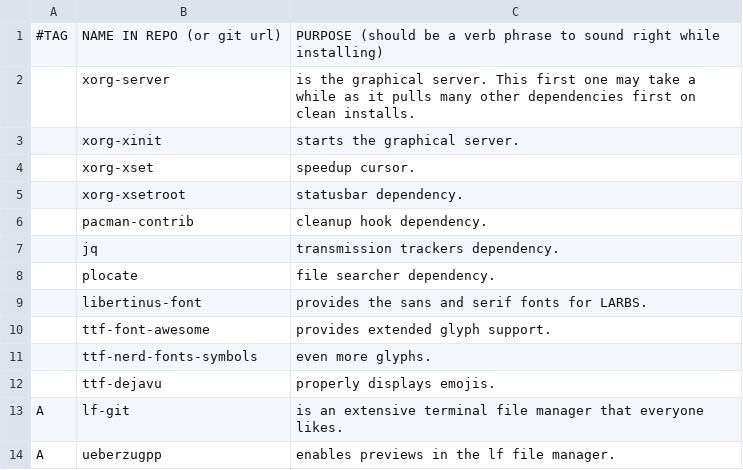
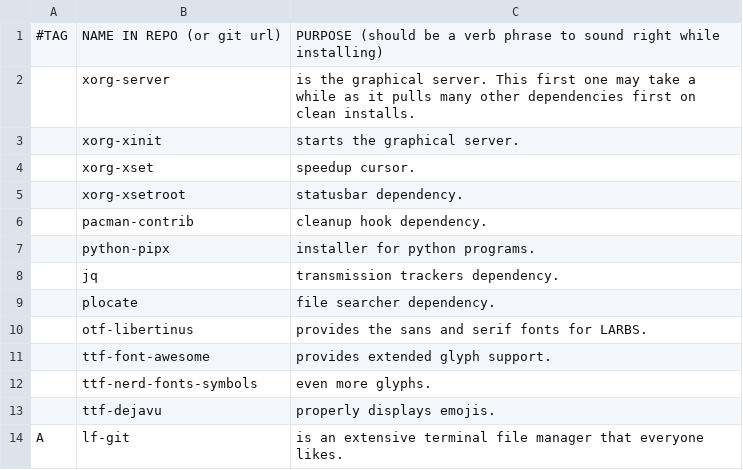
Before and after one commit to PlaySomeJazz/coffee, a CSV file: progs.csv, drawn as a sheet; only a part is shown; the shorter side is filled out with more unchanged rows.

```diff
--- a/progs.csv
+++ b/progs.csv
@@ -6,5 +6,6 @@
 ,pacman-contrib,"cleanup hook dependency."
+,python-pipx,"installer for python programs."
 ,jq,"transmission trackers dependency."
 ,plocate,"file searcher dependency."
-,libertinus-font,"provides the sans and serif fonts for LARBS."
+,otf-libertinus,"provides the sans and serif fonts for LARBS."
 ,ttf-font-awesome,"provides extended glyph support."
```
Also changed, not shown: 1 other file.
